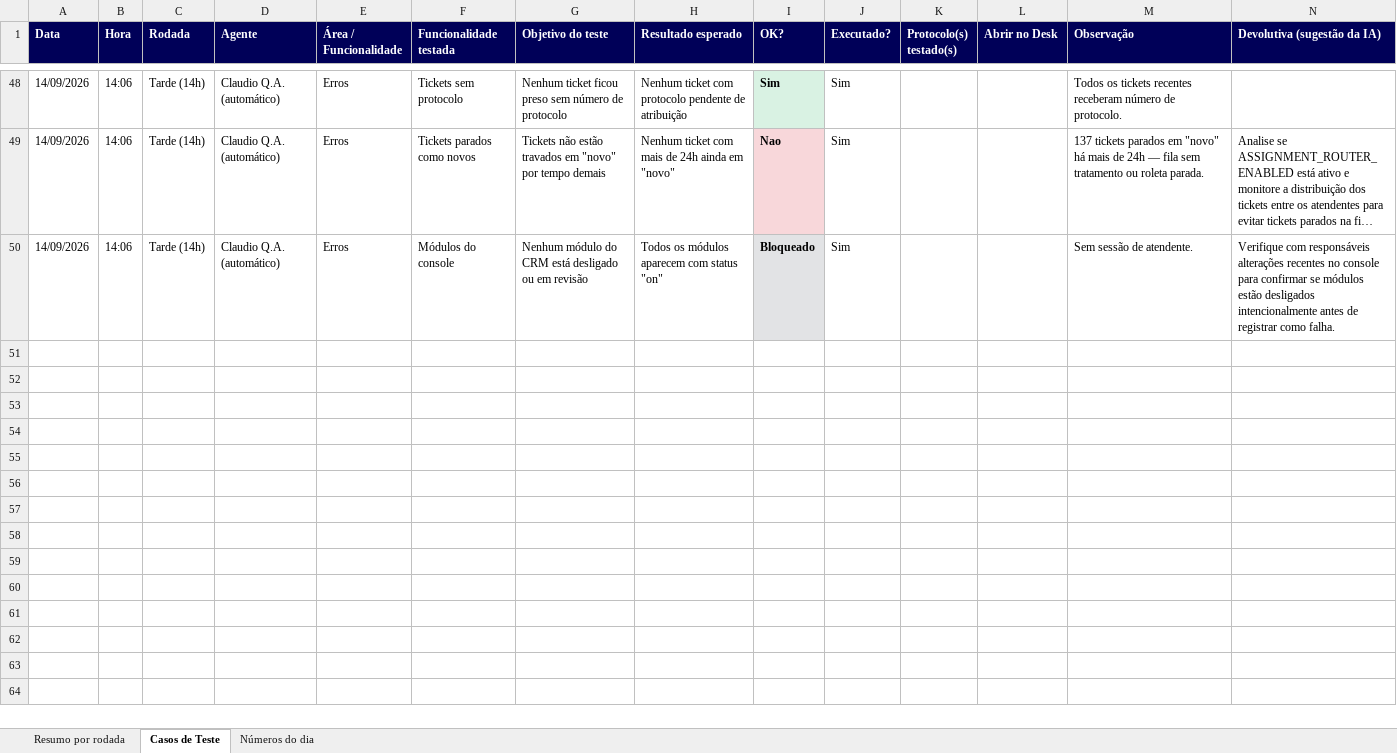
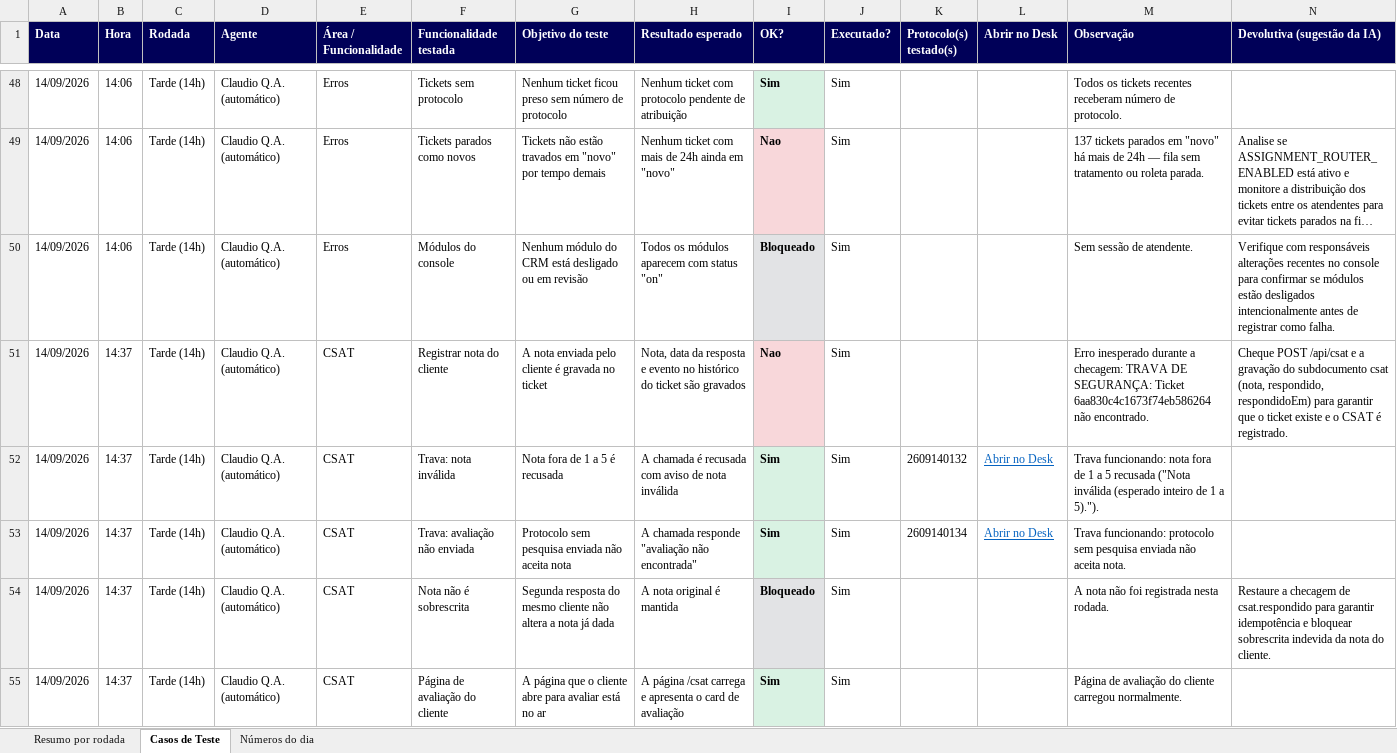
Before and after one commit to Velodesk/Velodesk, an Excel workbook: qa/relatorios/Consolidado_QA_Velodesk.xlsx, sheet Casos de Teste, drawn as a sheet; only a part is shown, gaps mark what is left out; long unchanged cells end in …; values as stored, in another font and other column widths than the file's, no borders; the diff covers the shown part only; the diff names each change by its address in the sheet, - before the commit and + after, or states it on an @@ line.

```diff
--- a/qa/relatorios/Consolidado_QA_Velodesk.xlsx (sheet Casos de Teste)
+++ b/qa/relatorios/Consolidado_QA_Velodesk.xlsx (sheet Casos de Teste)
+row 51: 14/09/2026 | 14:37 | Tarde (14h) | Claudio Q.A. (automático) | CSAT | Registrar nota do cliente | A nota enviada pelo cliente é gravada no ticket | Nota, data da resposta e evento no histórico do ticket são gravados | Nao | Sim |  |  | Erro inesperado durante a checagem: TRAVA DE SEGURANÇA: Ticket 6aa830c4c1673f74eb586264 não encontrado. | Cheque POST /api/csat e a gravação do subdocumento csat (nota, respondido, respondidoEm) para garantir que o ticket existe e o CSAT é registrado.
+row 52: 14/09/2026 | 14:37 | Tarde (14h) | Claudio Q.A. (automático) | CSAT | Trava: nota inválida | Nota fora de 1 a 5 é recusada | A chamada é recusada com aviso de nota inválida | Sim | Sim | 2609140132 | Abrir no Desk | Trava funcionando: nota fora de 1 a 5 recusada ("Nota inválida (esperado inteiro de 1 a 5).").
+row 53: 14/09/2026 | 14:37 | Tarde (14h) | Claudio Q.A. (automático) | CSAT | Trava: avaliação não enviada | Protocolo sem pesquisa enviada não aceita nota | A chamada responde "avaliação não encontrada" | Sim | Sim | 2609140134 | Abrir no Desk | Trava funcionando: protocolo sem pesquisa enviada não aceita nota.
+row 54: 14/09/2026 | 14:37 | Tarde (14h) | Claudio Q.A. (automático) | CSAT | Nota não é sobrescrita | Segunda resposta do mesmo cliente não altera a nota já dada | A nota original é mantida | Bloqueado | Sim |  |  | A nota não foi registrada nesta rodada. | Restaure a checagem de csat.respondido para garantir idempotência e bloquear sobrescrita indevida da nota do cliente.
+row 55: 14/09/2026 | 14:37 | Tarde (14h) | Claudio Q.A. (automático) | CSAT | Página de avaliação do cliente | A página que o cliente abre para avaliar está no ar | A página /csat carrega e apresenta o card de avaliação | Sim | Sim |  |  | Página de avaliação do cliente carregou normalmente.
```
Also changed, not shown: 44 added rows elsewhere in this sheet, sheet Números do dia, sheet Resumo por rodada, 2 other files.
